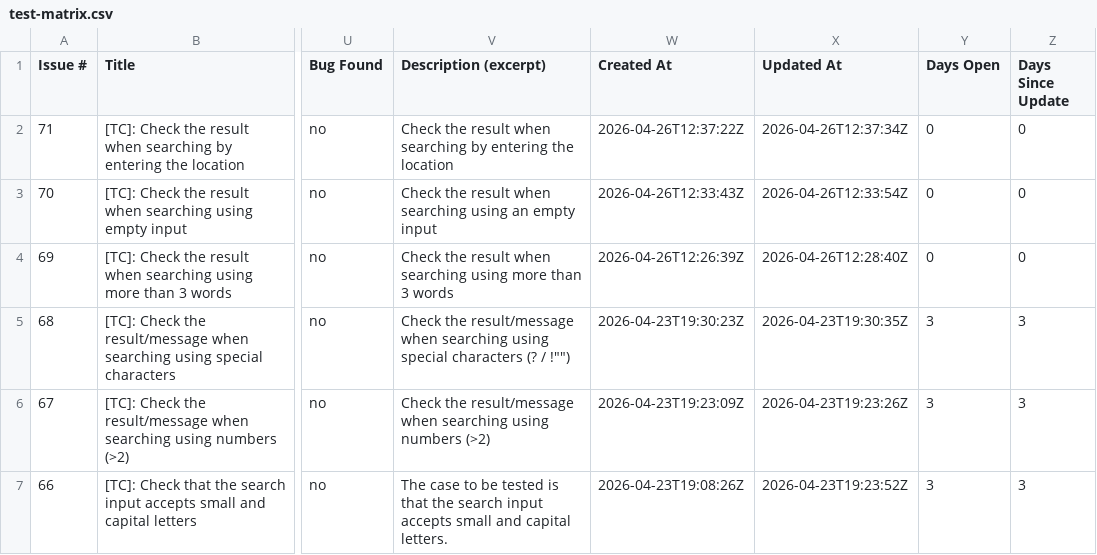
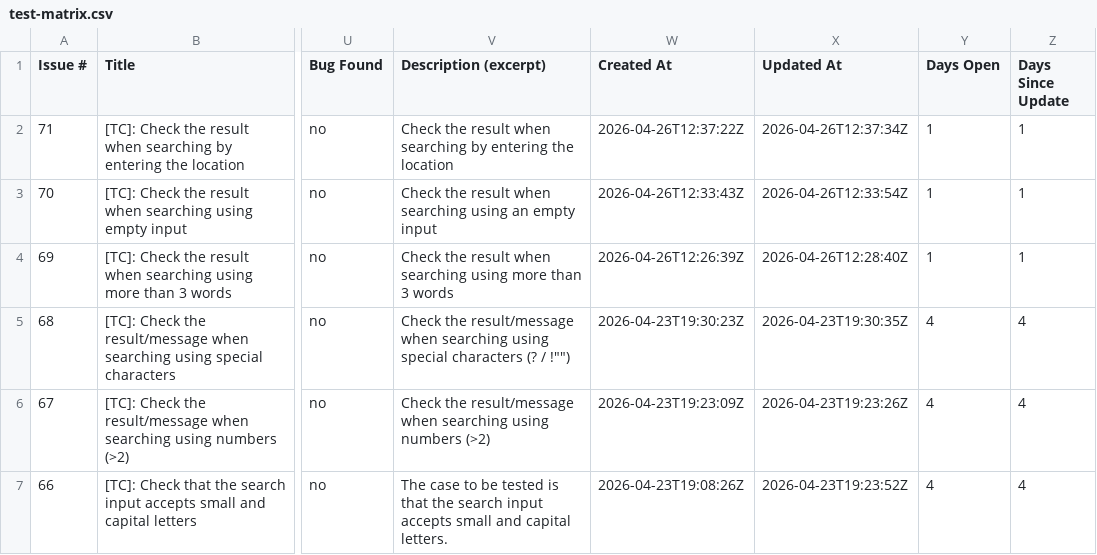
Before and after one commit to TCs-for-Association-projects/Peviitor_TC, a CSV file: docs/test-matrix.csv, drawn as a sheet; only a part is shown, gaps mark what is left out; the diff names each change by its address in the sheet, - before the commit and + after, or states it on an @@ line.

```diff
--- a/docs/test-matrix.csv
+++ b/docs/test-matrix.csv
-Y2:Y4 (Days Open): 0
+Y2:Y4 (Days Open): 1
-Z2:Z4 (Days Since Update): 0
+Z2:Z4 (Days Since Update): 1
-Y5:Y7 (Days Open): 3
+Y5:Y7 (Days Open): 4
-Z5:Z7 (Days Since Update): 3
+Z5:Z7 (Days Since Update): 4
```
Also changed, not shown: 2 other files.
